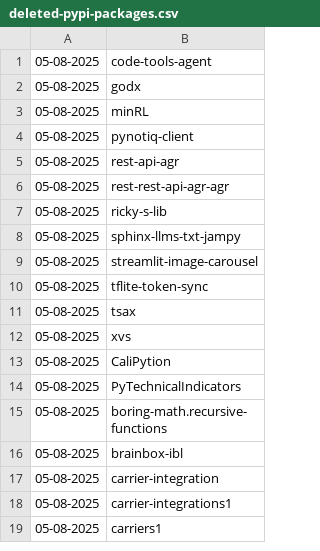
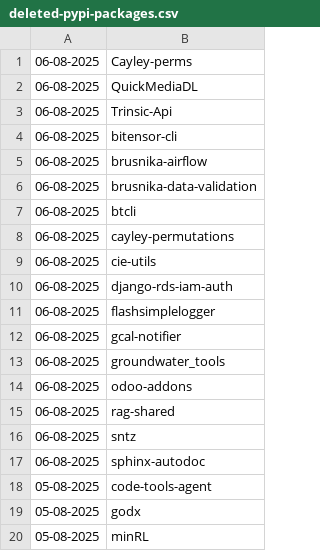
Before and after one commit to NordCoderd/deleted-pypi-package-index, a CSV file: pypi-uploader-directory/deleted-pypi-packages.csv, drawn as a sheet; only a part is shown; the shorter side is filled out with more unchanged rows; the diff names each change by its address in the sheet, - before the commit and + after, or states it on an @@ line.

```diff
--- a/pypi-uploader-directory/deleted-pypi-packages.csv
+++ b/pypi-uploader-directory/deleted-pypi-packages.csv
+row 1: 06-08-2025 | Cayley-perms
+row 2: 06-08-2025 | QuickMediaDL
+row 3: 06-08-2025 | Trinsic-Api
+row 4: 06-08-2025 | bitensor-cli
+row 5: 06-08-2025 | brusnika-airflow
+row 6: 06-08-2025 | brusnika-data-validation
+row 7: 06-08-2025 | btcli
+row 8: 06-08-2025 | cayley-permutations
+row 9: 06-08-2025 | cie-utils
+row 10: 06-08-2025 | django-rds-iam-auth
+row 11: 06-08-2025 | flashsimplelogger
+row 12: 06-08-2025 | gcal-notifier
+row 13: 06-08-2025 | groundwater_tools
+row 14: 06-08-2025 | odoo-addons
+row 15: 06-08-2025 | rag-shared
+row 16: 06-08-2025 | sntz
+row 17: 06-08-2025 | sphinx-autodoc
```
Also changed, not shown: pypi-uploader-directory/revived-pypi-packages.csv, 3 other files.
